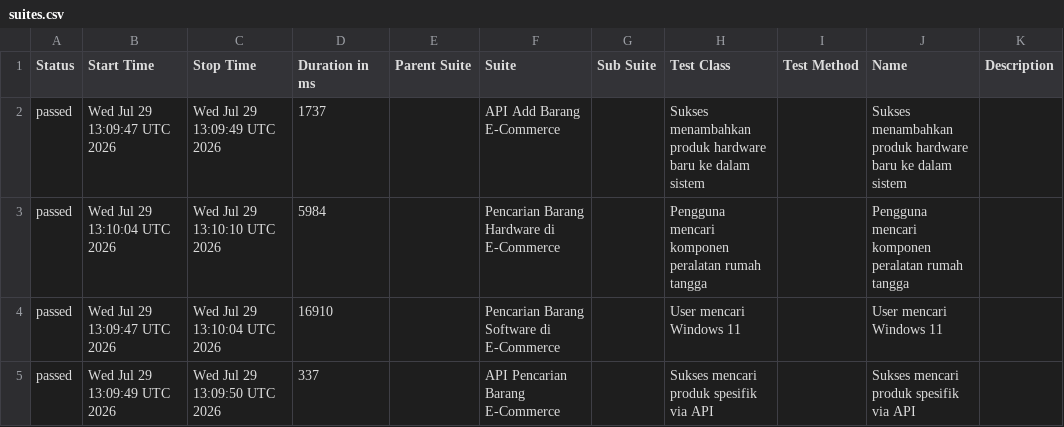
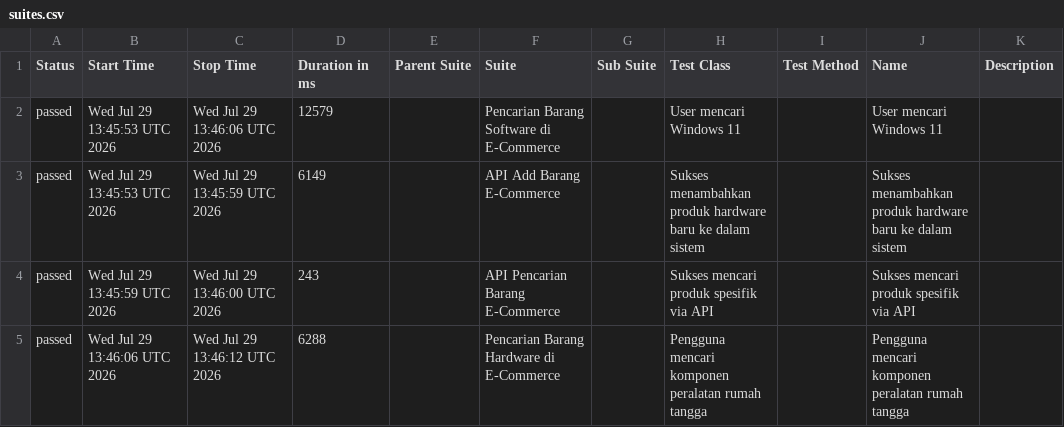
Before and after one commit to akna1997/UnifiedAutomationFramework, a CSV file: data/suites.csv, drawn as a sheet.

```diff
--- a/data/suites.csv
+++ b/data/suites.csv
@@ -1,5 +1,5 @@
 "Status","Start Time","Stop Time","Duration in ms","Parent Suite","Suite","Sub Suite","Test Class","Test Method","Name","Description"
-"passed","Wed Jul 29 13:09:47 UTC 2026","Wed Jul 29 13:09:49 UTC 2026","1737","","API Add Barang E-Commerce","","Sukses menambahkan produk hardware baru ke dalam sistem","","Sukses menambahkan produk hardware baru ke dalam sistem",""
-"passed","Wed Jul 29 13:10:04 UTC 2026","Wed Jul 29 13:10:10 UTC 2026","5984","","Pencarian Barang Hardware di E-Commerce","","Pengguna mencari komponen peralatan rumah tangga","","Pengguna mencari komponen peralatan rumah tangga",""
-"passed","Wed Jul 29 13:09:47 UTC 2026","Wed Jul 29 13:10:04 UTC 2026","16910","","Pencarian Barang Software di E-Commerce","","User mencari Windows 11","","User mencari Windows 11",""
-"passed","Wed Jul 29 13:09:49 UTC 2026","Wed Jul 29 13:09:50 UTC 2026","337","","API Pencarian Barang E-Commerce","","Sukses mencari produk spesifik via API","","Sukses mencari produk spesifik via API",""
+"passed","Wed Jul 29 13:45:53 UTC 2026","Wed Jul 29 13:46:06 UTC 2026","12579","","Pencarian Barang Software di E-Commerce","","User mencari Windows 11","","User mencari Windows 11",""
+"passed","Wed Jul 29 13:45:53 UTC 2026","Wed Jul 29 13:45:59 UTC 2026","6149","","API Add Barang E-Commerce","","Sukses menambahkan produk hardware baru ke dalam sistem","","Sukses menambahkan produk hardware baru ke dalam sistem",""
+"passed","Wed Jul 29 13:45:59 UTC 2026","Wed Jul 29 13:46:00 UTC 2026","243","","API Pencarian Barang E-Commerce","","Sukses mencari produk spesifik via API","","Sukses mencari produk spesifik via API",""
+"passed","Wed Jul 29 13:46:06 UTC 2026","Wed Jul 29 13:46:12 UTC 2026","6288","","Pencarian Barang Hardware di E-Commerce","","Pengguna mencari komponen peralatan rumah tangga","","Pengguna mencari komponen peralatan rumah tangga",""
```
Also changed, not shown: data/behaviors.csv, 30 other files.
